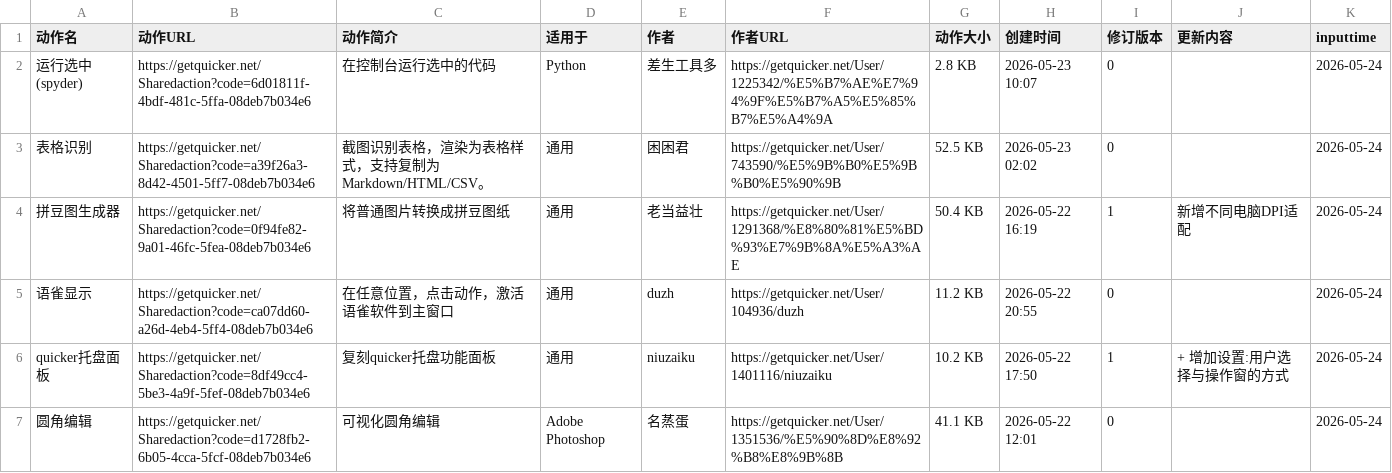
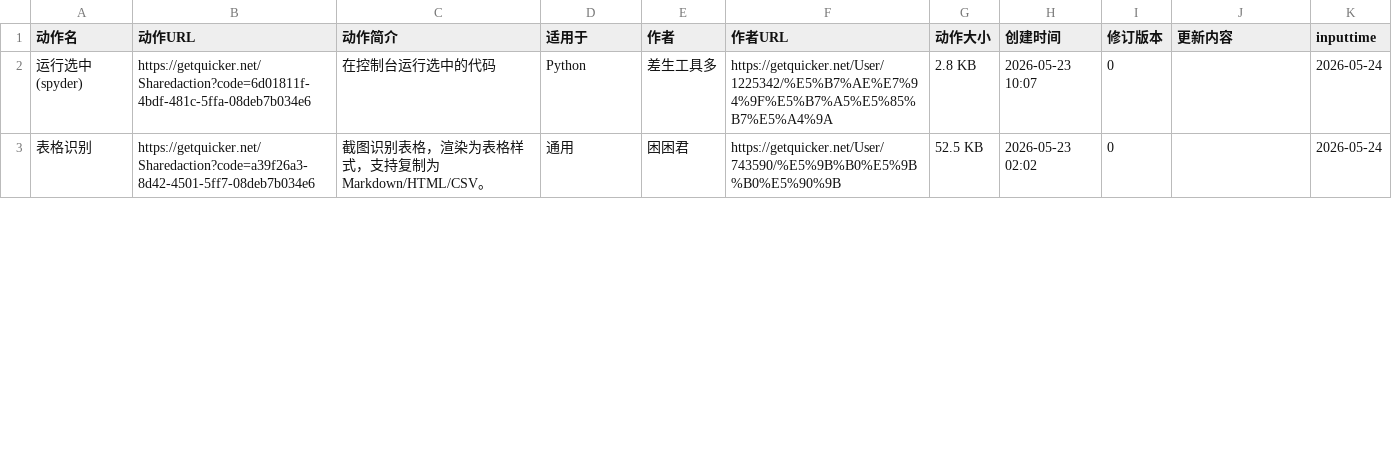
Before and after one commit to zzzzls/QuckerActionDailyUp, a CSV file: data/csv/quicker_actions_2026-05-23.csv, drawn as a sheet; only a part is shown; the diff covers the shown part only.

```diff
--- a/data/csv/quicker_actions_2026-05-23.csv
+++ b/data/csv/quicker_actions_2026-05-23.csv
@@ -3,5 +3 @@
 表格识别,https://getquicker.net/Sharedaction?code=a39f26a3-8d42-4501-5ff7-08deb7b034e6,截图识别表格，渲染为表格样式，支持复制为 Markdown/HTML/CSV。,通用,困困君,https://getquicker.net/User/743590/%E5%9B%B0%E5%9B%B0%E5%90%9B,52.5 KB,2026-05-23 02:02,0,,2026-05-24
-拼豆图生成器,https://getquicker.net/Sharedaction?code=0f94fe82-9a01-46fc-5fea-08deb7b034e6,将普通图片转换成拼豆图纸,通用,老当益壮,https://getquicker.net/User/1291368/%E8%80%81%E5%BD%93%E7%9B%8A%E5%A3%AE,50.4 KB,2026-05-22 16:19,1,新增不同电脑DPI适配,2026-05-24
-语雀显示,https://getquicker.net/Sharedaction?code=ca07dd60-a26d-4eb4-5ff4-08deb7b034e6,在任意位置，点击动作，激活语雀软件到主窗口,通用,duzh,https://getquicker.net/User/104936/duzh,11.2 KB,2026-05-22 20:55,0,,2026-05-24
-quicker托盘面板,https://getquicker.net/Sharedaction?code=8df49cc4-5be3-4a9f-5fef-08deb7b034e6,复刻quicker托盘功能面板,通用,niuzaiku,https://getquicker.net/User/1401116/niuzaiku,10.2 KB,2026-05-22 17:50,1,+ 增加设置:用户选择与操作窗的方式,2026-05-24
-圆角编辑,https://getquicker.net/Sharedaction?code=d1728fb2-6b05-4cca-5fcf-08deb7b034e6,可视化圆角编辑,Adobe Photoshop,名蒸蛋,https://getquicker.net/User/1351536/%E5%90%8D%E8%92%B8%E8%9B%8B,41.1 KB,2026-05-22 12:01,0,,2026-05-24
```
Also changed, not shown: 4 added rows, 7 removed rows and 6 edited cells elsewhere in this file, 2 other files.
